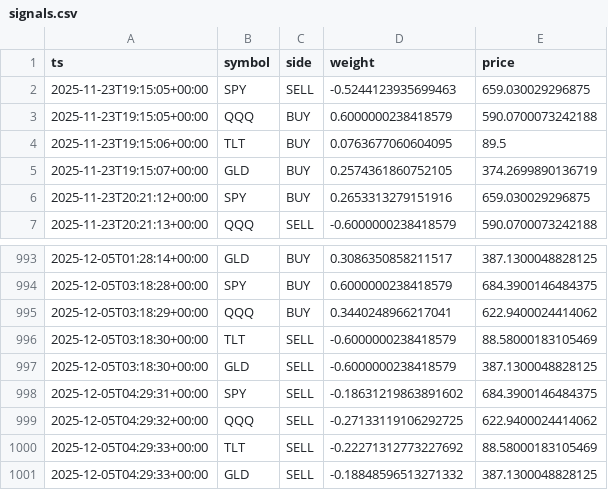
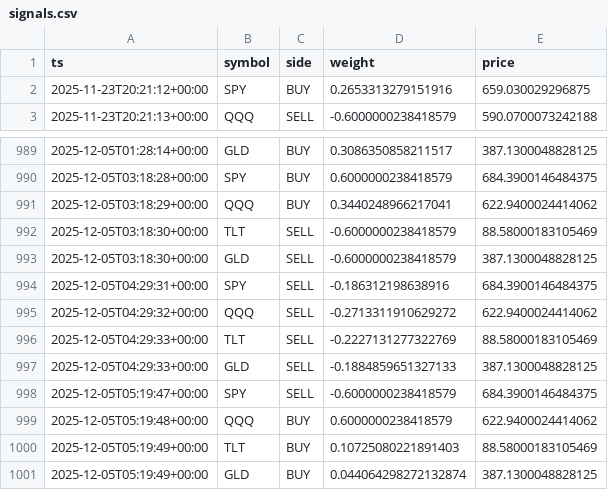
Before and after one commit to u17142927341308/dl-trader, a CSV file: docs/data/signals.csv, drawn as a sheet; only a part is shown, gaps mark what is left out.

```diff
--- a/docs/data/signals.csv
+++ b/docs/data/signals.csv
@@ -1,6 +1,2 @@
 ts,symbol,side,weight,price
-2025-11-23T19:15:05+00:00,SPY,SELL,-0.5244123935699463,659.030029296875
-2025-11-23T19:15:05+00:00,QQQ,BUY,0.6000000238418579,590.0700073242188
-2025-11-23T19:15:06+00:00,TLT,BUY,0.0763677060604095,89.5
-2025-11-23T19:15:07+00:00,GLD,BUY,0.2574361860752105,374.2699890136719
 2025-11-23T20:21:12+00:00,SPY,BUY,0.2653313279151916,659.030029296875
@@ -997,5 +993,9 @@ ts,symbol,side,weight,price
 2025-12-05T03:18:30+00:00,GLD,SELL,-0.6000000238418579,387.1300048828125
-2025-12-05T04:29:31+00:00,SPY,SELL,-0.18631219863891602,684.3900146484375
-2025-12-05T04:29:32+00:00,QQQ,SELL,-0.27133119106292725,622.9400024414062
-2025-12-05T04:29:33+00:00,TLT,SELL,-0.22271312773227692,88.58000183105469
-2025-12-05T04:29:33+00:00,GLD,SELL,-0.18848596513271332,387.1300048828125
+2025-12-05T04:29:31+00:00,SPY,SELL,-0.186312198638916,684.3900146484375
+2025-12-05T04:29:32+00:00,QQQ,SELL,-0.2713311910629272,622.9400024414062
+2025-12-05T04:29:33+00:00,TLT,SELL,-0.2227131277322769,88.58000183105469
+2025-12-05T04:29:33+00:00,GLD,SELL,-0.1884859651327133,387.1300048828125
+2025-12-05T05:19:47+00:00,SPY,SELL,-0.6000000238418579,684.3900146484375
+2025-12-05T05:19:48+00:00,QQQ,BUY,0.6000000238418579,622.9400024414062
+2025-12-05T05:19:49+00:00,TLT,BUY,0.10725080221891403,88.58000183105469
+2025-12-05T05:19:49+00:00,GLD,BUY,0.044064298272132874,387.1300048828125
```
Also changed, not shown: 1 other file.
